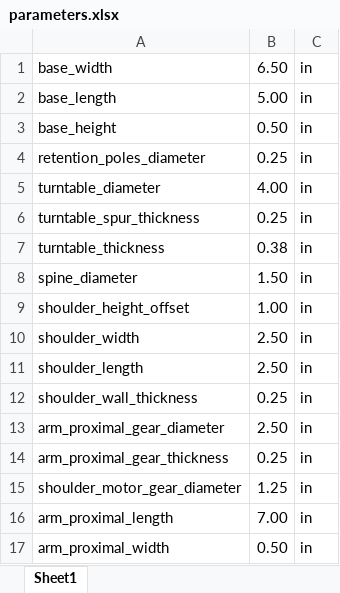
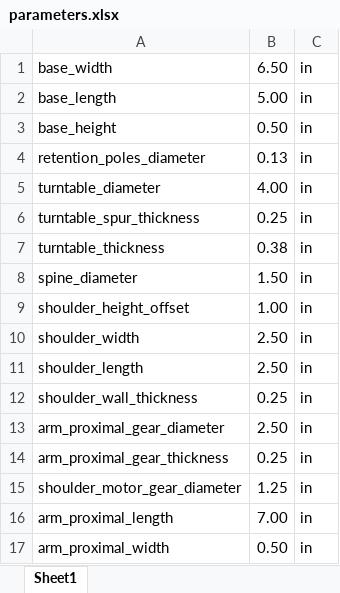
Before and after one commit to PaigePratt/fbd-brachium, an Excel workbook: cad/parameters.xlsx, sheet Sheet1, drawn as a sheet; values as stored, in another font and other column widths than the file's, no borders; the diff names each change by its address in the sheet, - before the commit and + after, or states it on an @@ line.

```diff
--- a/cad/parameters.xlsx (sheet Sheet1)
+++ b/cad/parameters.xlsx (sheet Sheet1)
-B4: 0.25
+B4: 0.13
```
Also changed, not shown: 5 other files.
